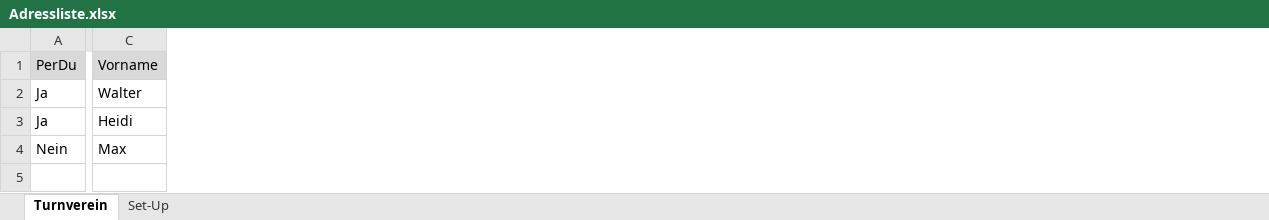
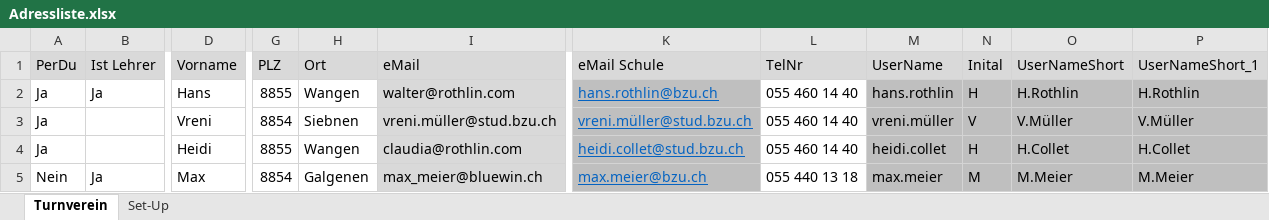
Before and after one commit to walter-rothlin/Source-Code, an Excel workbook: DatenFiles/__In_Klassen_erarbeitet/2023_BZU_TI23BLe_M/Adressliste.xlsx, sheet Turnverein, drawn as a sheet; only a part is shown, gaps mark what is left out; values as stored, in another font and other column widths than the file's, no borders; conditional formats not drawn; addresses are those after the commit; rows hold the shown columns only; the diff covers the shown part only; the diff names each change by its address in the sheet, - before the commit and + after, or states it on an @@ line.

```diff
--- a/DatenFiles/__In_Klassen_erarbeitet/2023_BZU_TI23BLe_M/Adressliste.xlsx (sheet Turnverein)
+++ b/DatenFiles/__In_Klassen_erarbeitet/2023_BZU_TI23BLe_M/Adressliste.xlsx (sheet Turnverein)
+column B (Ist Lehrer), row 2: Ja; row 5: Ja
@@ column G (PLZ) unhidden, row 2: 8855; rows 4-5: 8855 | 8854 @@
@@ column H (Ort) unhidden, row 2: Wangen; rows 4-5: Wangen | Galgenen @@
@@ column I (eMail) unhidden, row 2: walter@rothlin.com; rows 4-5: claudia@rothlin.com | max_meier@bluewin.ch @@
@@ column K (eMail Schule) unhidden, row 2: hans.rothlin@bzu.ch; rows 4-5: heidi.collet@stud.bzu.ch | max.meier@bzu.ch @@
@@ column L (TelNr) unhidden, row 2: 055 460 14 40; rows 4-5: 055 460 14 40 | 055 440 13 18 @@
@@ column M (UserName) unhidden, row 2: hans.rothlin; rows 4-5: heidi.collet | max.meier @@
+column N (Inital), row 2: H; rows 4-5: H | M
+column O (UserNameShort), row 2: H.Rothlin; rows 4-5: H.Collet | M.Meier
+column P (UserNameShort_1), row 2: H.Rothlin; rows 4-5: H.Collet | M.Meier
-D2 (Vorname): Walter
+D2 (Vorname): Hans
+row 3: Ja |  | Vreni | 8854 | Siebnen | vreni.müller@stud.bzu.ch | vreni.müller@stud.bzu.ch | 055 460 14 40 | vreni.müller | V | V.Müller | V.Müller
```
Also changed, not shown: 1 added column and 2 edited cells elsewhere in this sheet, sheet Set-Up, formulas that keep their value, hidden cells, DatenFiles/__In_Klassen_erarbeitet/2023_BZU_TI23BLf/Adressliste.xlsx, 4 other files.
